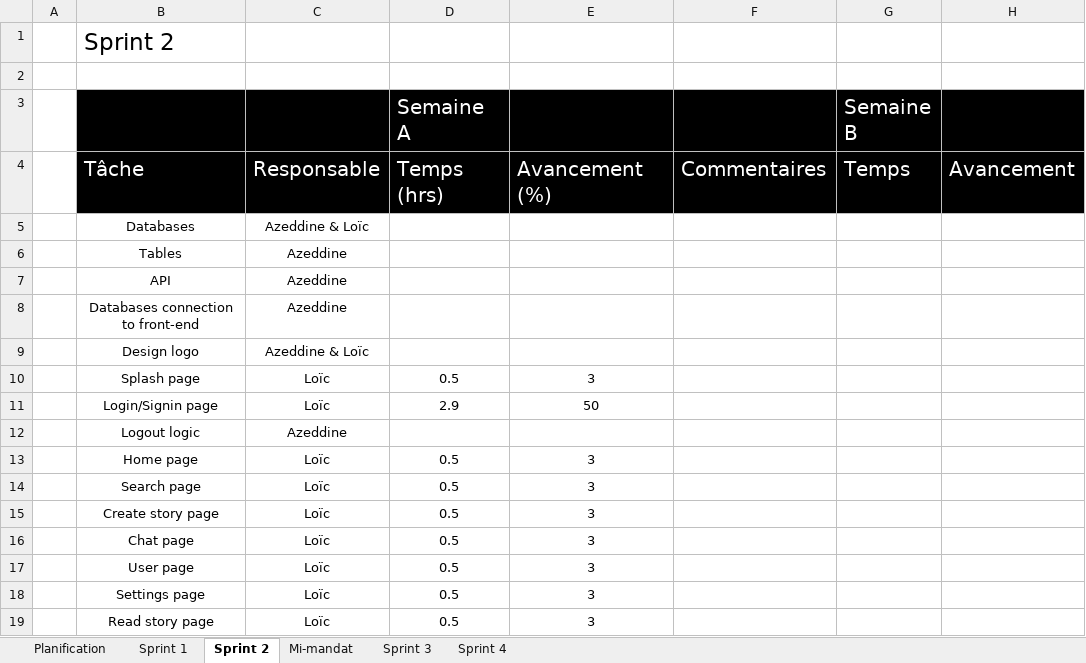
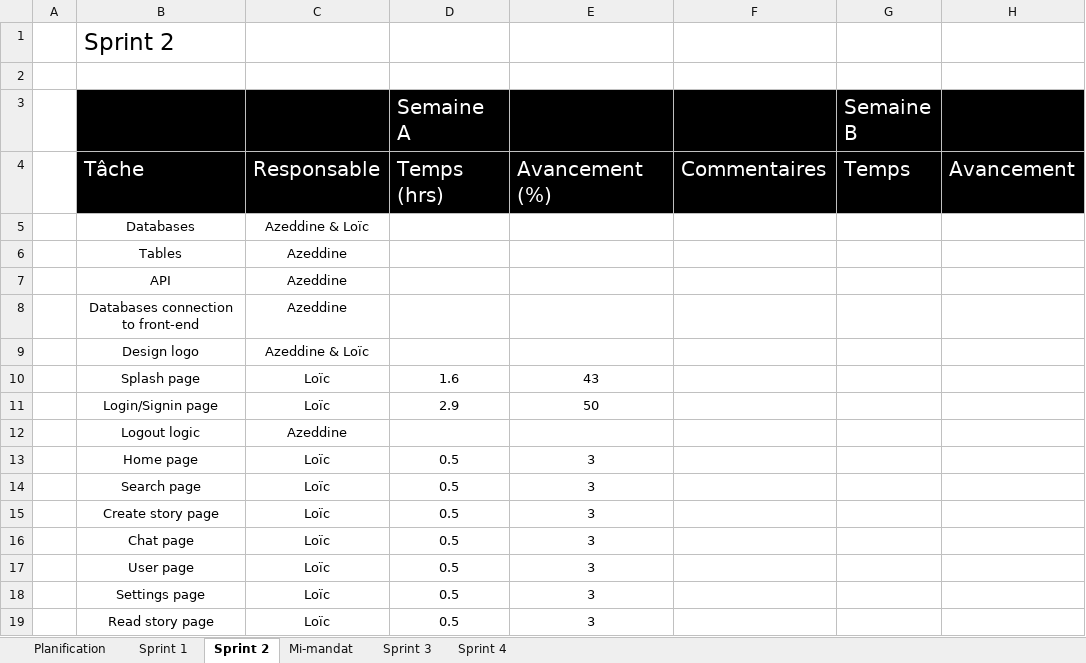
Before and after one commit to Loic-Rodrigue-Gauthier/inkreate, an Excel workbook: doc/Document_de_planification.xlsx, sheet Sprint 2, drawn as a sheet; only a part is shown; values as stored, in another font and other column widths than the file's, no borders; the diff names each change by its address in the sheet, - before the commit and + after, or states it on an @@ line.

```diff
--- a/doc/Document_de_planification.xlsx (sheet Sprint 2)
+++ b/doc/Document_de_planification.xlsx (sheet Sprint 2)
-D10 (Semaine A): 0.5
+D10 (Semaine A): 1.6
-E10: 3
+E10: 43
```
Also changed, not shown: 7 other files.
